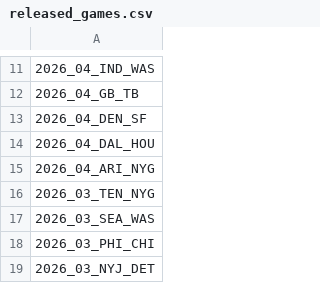
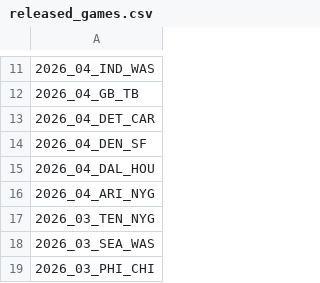
Before and after one commit to nflverse/nflverse-pbp-internal, a CSV file: released_games.csv, drawn as a sheet; only a part is shown, gaps mark what is left out; the shorter side is filled out with more unchanged rows; the diff names each change by its address in the sheet, - before the commit and + after, or states it on an @@ line.

```diff
--- a/released_games.csv
+++ b/released_games.csv
+row 13: 2026_04_DET_CAR
```
